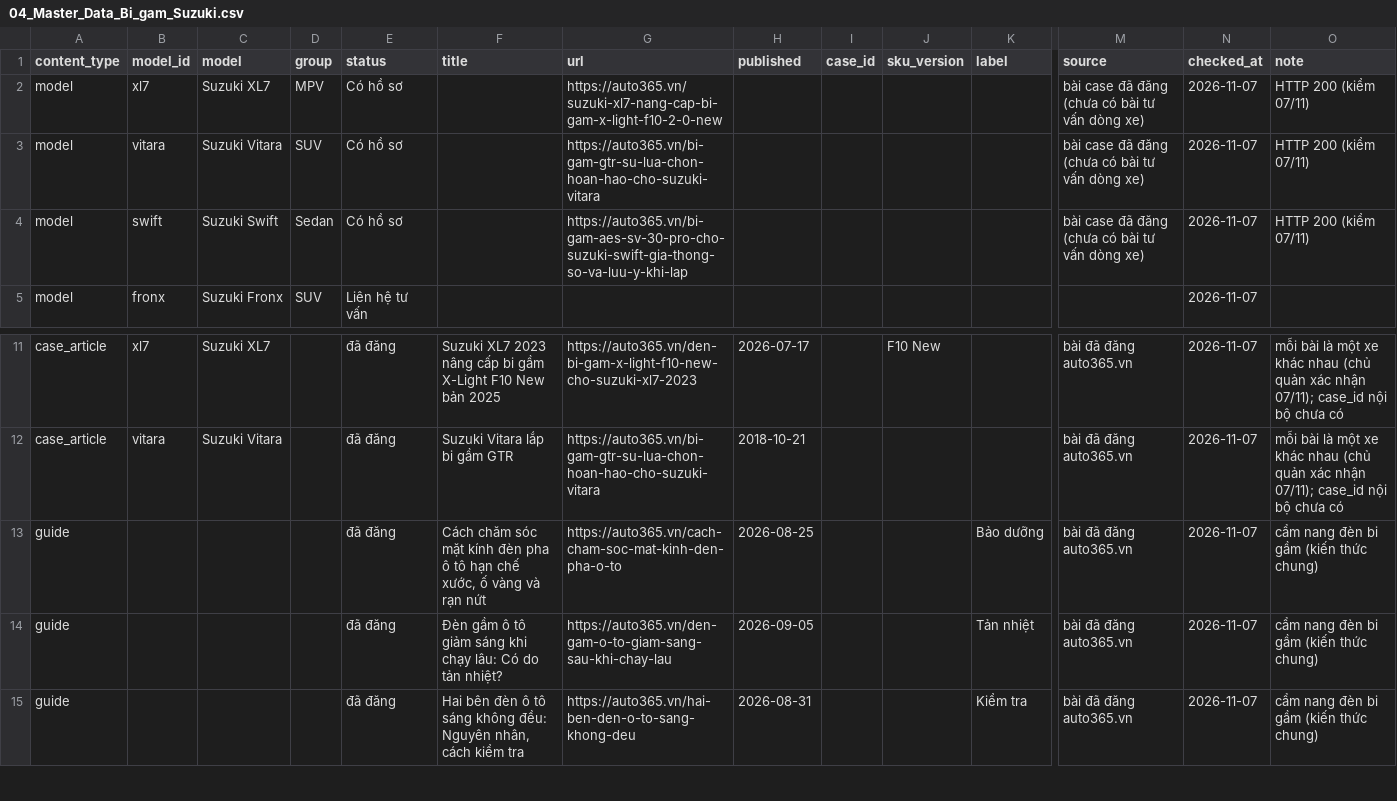
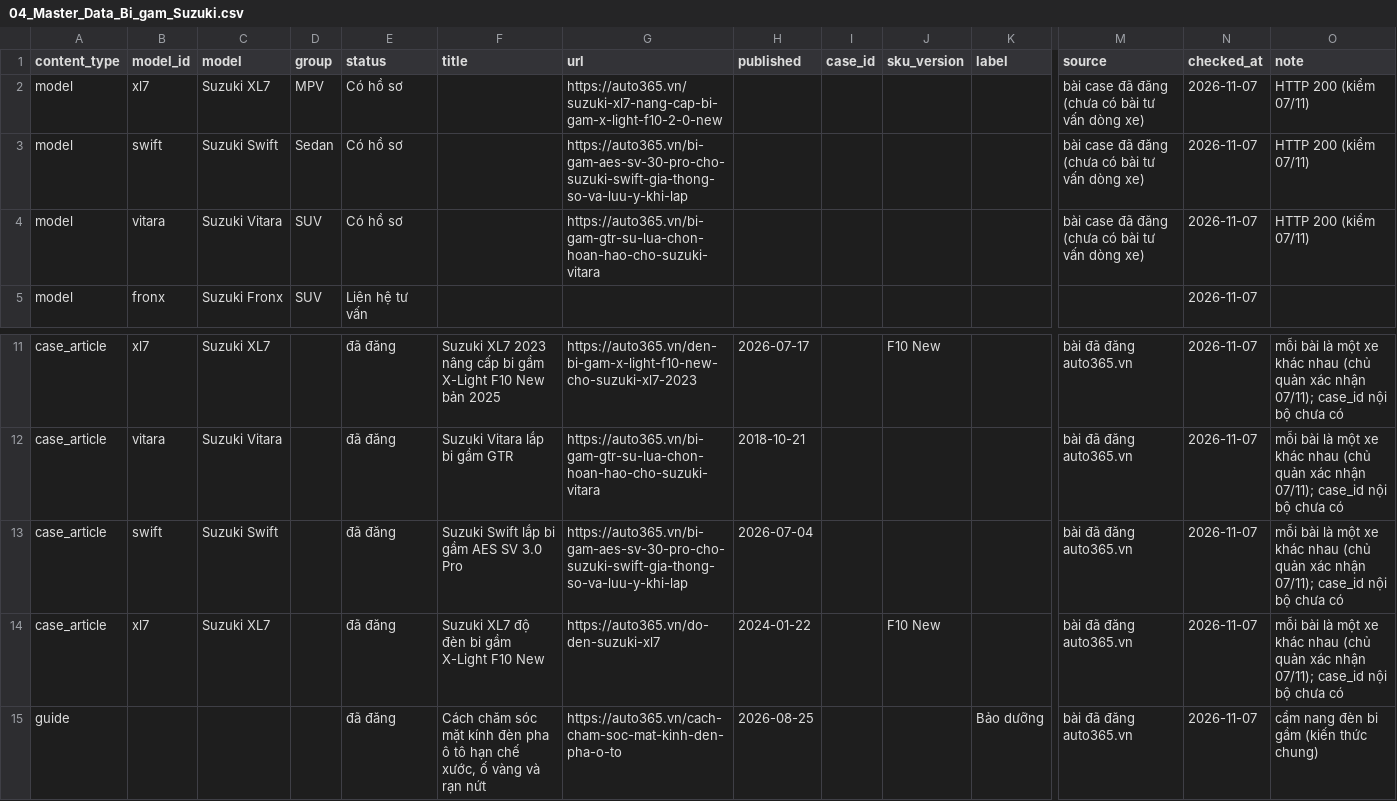
Before and after one commit to manhcuong365group/preview-365group, a CSV file: auto365/bi-gam/suzuki/ho-so/04_Master_Data_Bi_gam_Suzuki.csv, drawn as a sheet; only a part is shown, gaps mark what is left out; the shorter side is filled out with more unchanged rows; rows hold the shown columns only; the diff names each change by its address in the sheet, - before the commit and + after, or states it on an @@ line.

```diff
--- a/auto365/bi-gam/suzuki/ho-so/04_Master_Data_Bi_gam_Suzuki.csv
+++ b/auto365/bi-gam/suzuki/ho-so/04_Master_Data_Bi_gam_Suzuki.csv
@@ row 4 moved to row 3: model @@
+row 13: case_article | swift | Suzuki Swift |  | đã đăng | Suzuki Swift lắp bi gầm AES SV 3.0 Pro | https://auto365.vn/bi-gam-aes-sv-30-pro-cho-suzuki-swift-gia-thong-so-va-luu-y-khi-lap | 2026-07-04 |  |  |  | bài đã đăng auto365.vn | 2026-11-07 | mỗi bài là một xe khác nhau (chủ quản xác nhận 07/11); case_id nội bộ chưa có
+row 14: case_article | xl7 | Suzuki XL7 |  | đã đăng | Suzuki XL7 độ đèn bi gầm X-Light F10 New | https://auto365.vn/do-den-suzuki-xl7 | 2024-01-22 |  | F10 New |  | bài đã đăng auto365.vn | 2026-11-07 | mỗi bài là một xe khác nhau (chủ quản xác nhận 07/11); case_id nội bộ chưa có
```
Also changed, not shown: auto365/bi-gam/bmw/ho-so/04_Master_Data_Bi_gam_BMW.csv, auto365/bi-gam/mazda/ho-so/04_Master_Data_Bi_gam_Mazda.csv, 51 other files.
